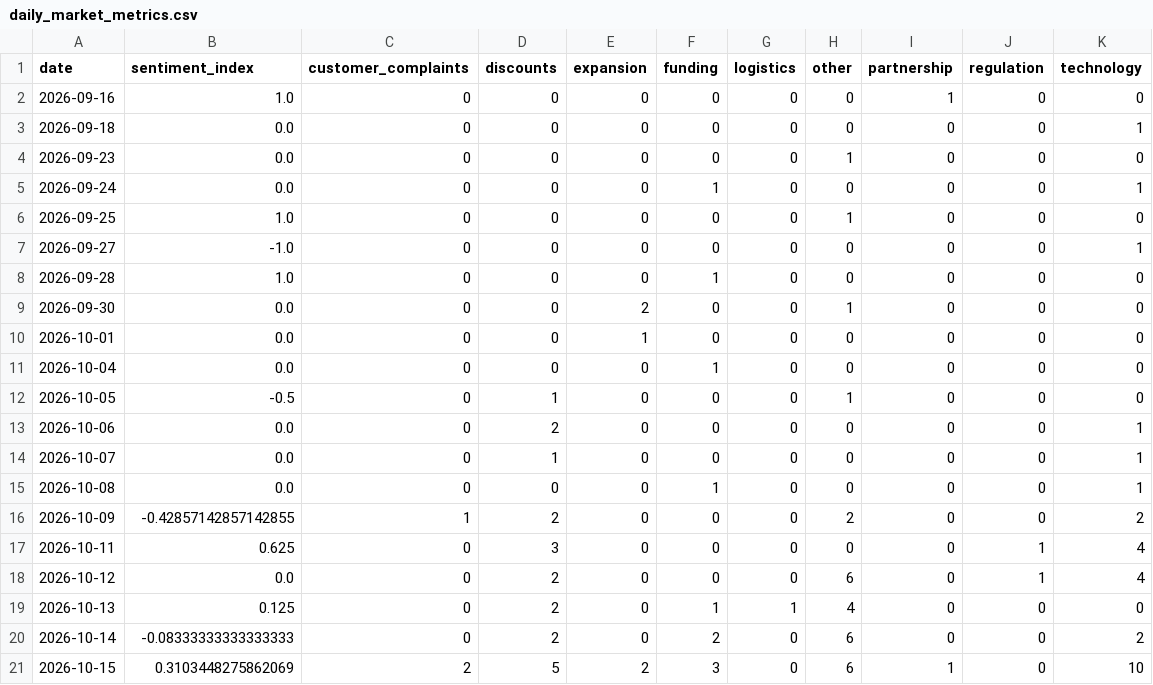
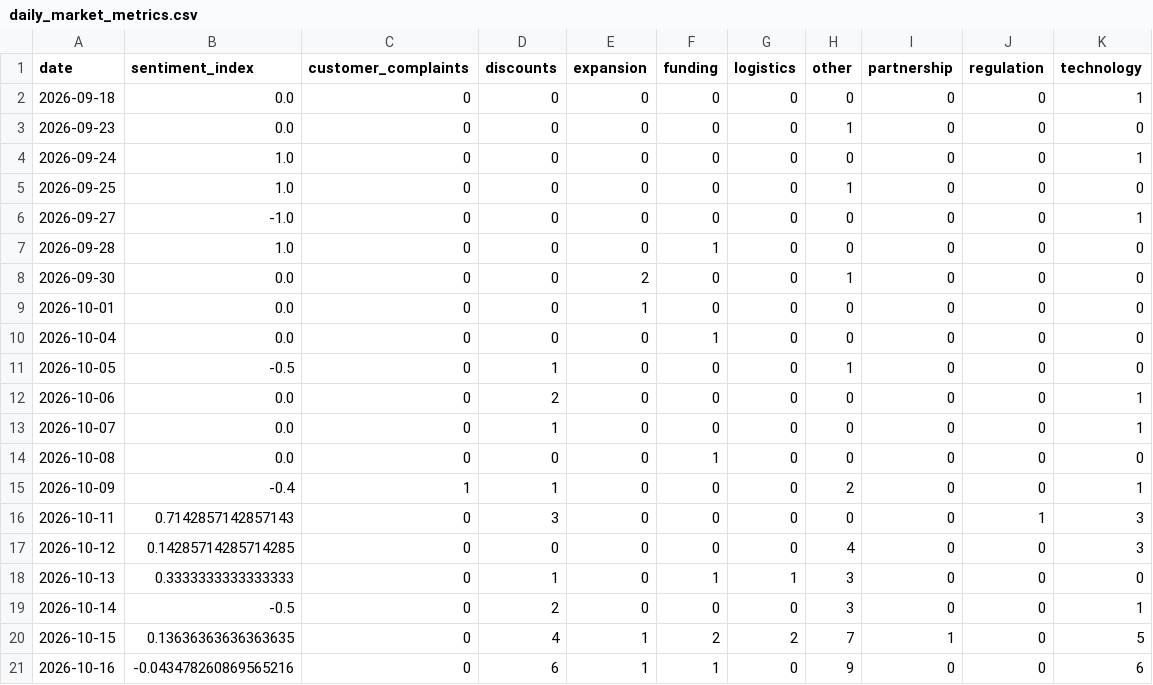
Before and after one commit to akanksha726/Infosys-Springboard, a CSV file: data/processed/daily_market_metrics.csv, drawn as a sheet.

```diff
--- a/data/processed/daily_market_metrics.csv
+++ b/data/processed/daily_market_metrics.csv
@@ -1,6 +1,5 @@
 date,sentiment_index,customer_complaints,discounts,expansion,funding,logistics,other,partnership,regulation,technology
-2026-09-16,1.0,0,0,0,0,0,0,1,0,0
 2026-09-18,0.0,0,0,0,0,0,0,0,0,1
 2026-09-23,0.0,0,0,0,0,0,1,0,0,0
-2026-09-24,0.0,0,0,0,1,0,0,0,0,1
+2026-09-24,1.0,0,0,0,0,0,0,0,0,1
 2026-09-25,1.0,0,0,0,0,0,1,0,0,0
@@ -14,8 +13,9 @@ date,sentiment_index,customer_complaints,discounts,expansion,funding,logistics,o
 2026-10-07,0.0,0,1,0,0,0,0,0,0,1
-2026-10-08,0.0,0,0,0,1,0,0,0,0,1
-2026-10-09,-0.42857142857142855,1,2,0,0,0,2,0,0,2
-2026-10-11,0.625,0,3,0,0,0,0,0,1,4
-2026-10-12,0.0,0,2,0,0,0,6,0,1,4
-2026-10-13,0.125,0,2,0,1,1,4,0,0,0
-2026-10-14,-0.08333333333333333,0,2,0,2,0,6,0,0,2
-2026-10-15,0.3103448275862069,2,5,2,3,0,6,1,0,10
+2026-10-08,0.0,0,0,0,1,0,0,0,0,0
+2026-10-09,-0.4,1,1,0,0,0,2,0,0,1
+2026-10-11,0.7142857142857143,0,3,0,0,0,0,0,1,3
+2026-10-12,0.14285714285714285,0,0,0,0,0,4,0,0,3
+2026-10-13,0.3333333333333333,0,1,0,1,1,3,0,0,0
+2026-10-14,-0.5,0,2,0,0,0,3,0,0,1
+2026-10-15,0.13636363636363635,0,4,1,2,2,7,1,0,5
+2026-10-16,-0.043478260869565216,0,6,1,1,0,9,0,0,6
```
Also changed, not shown: data/processed/brand_daily_metrics.csv, data/processed/market_forecast_history.csv, 1 other file.
